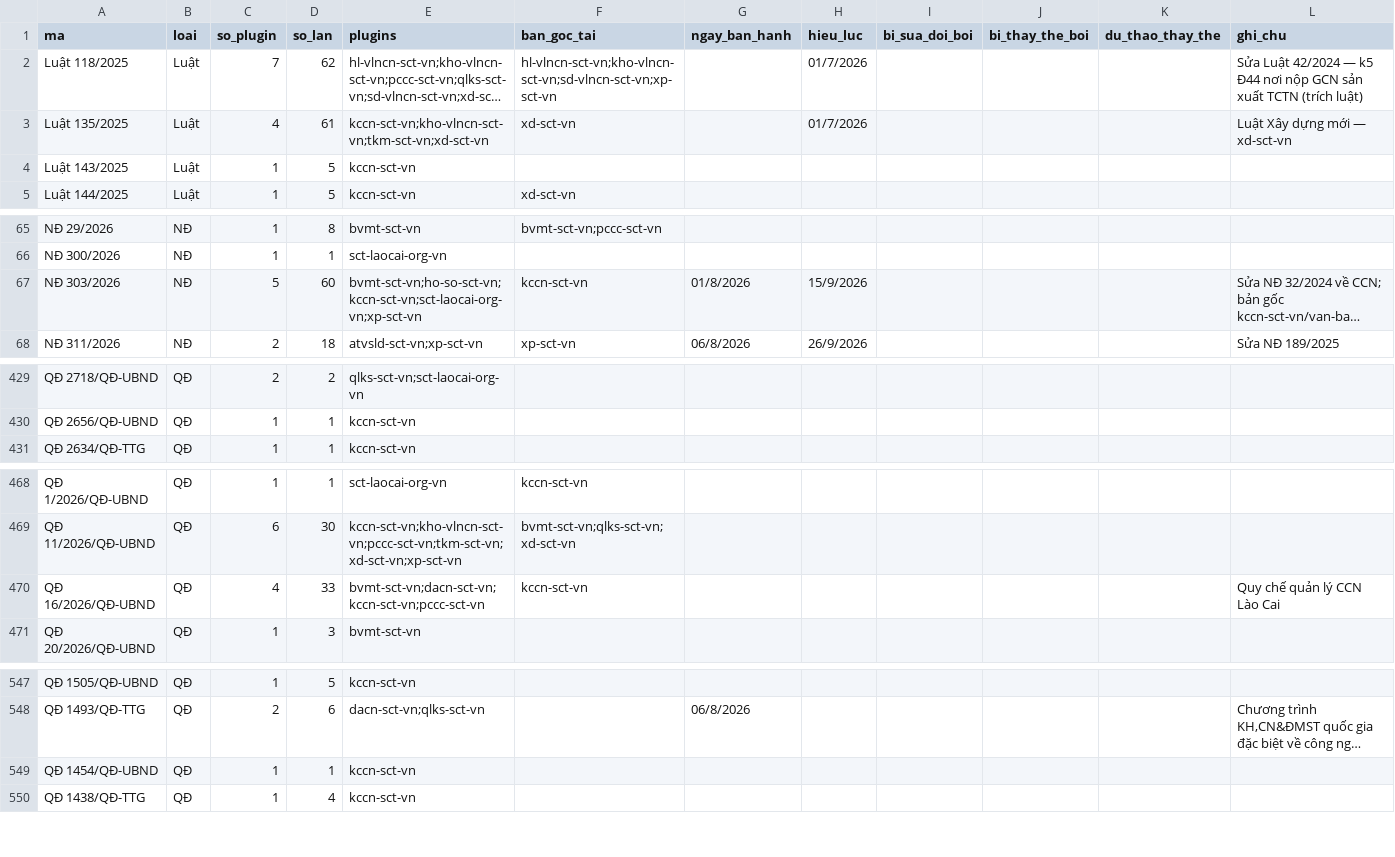
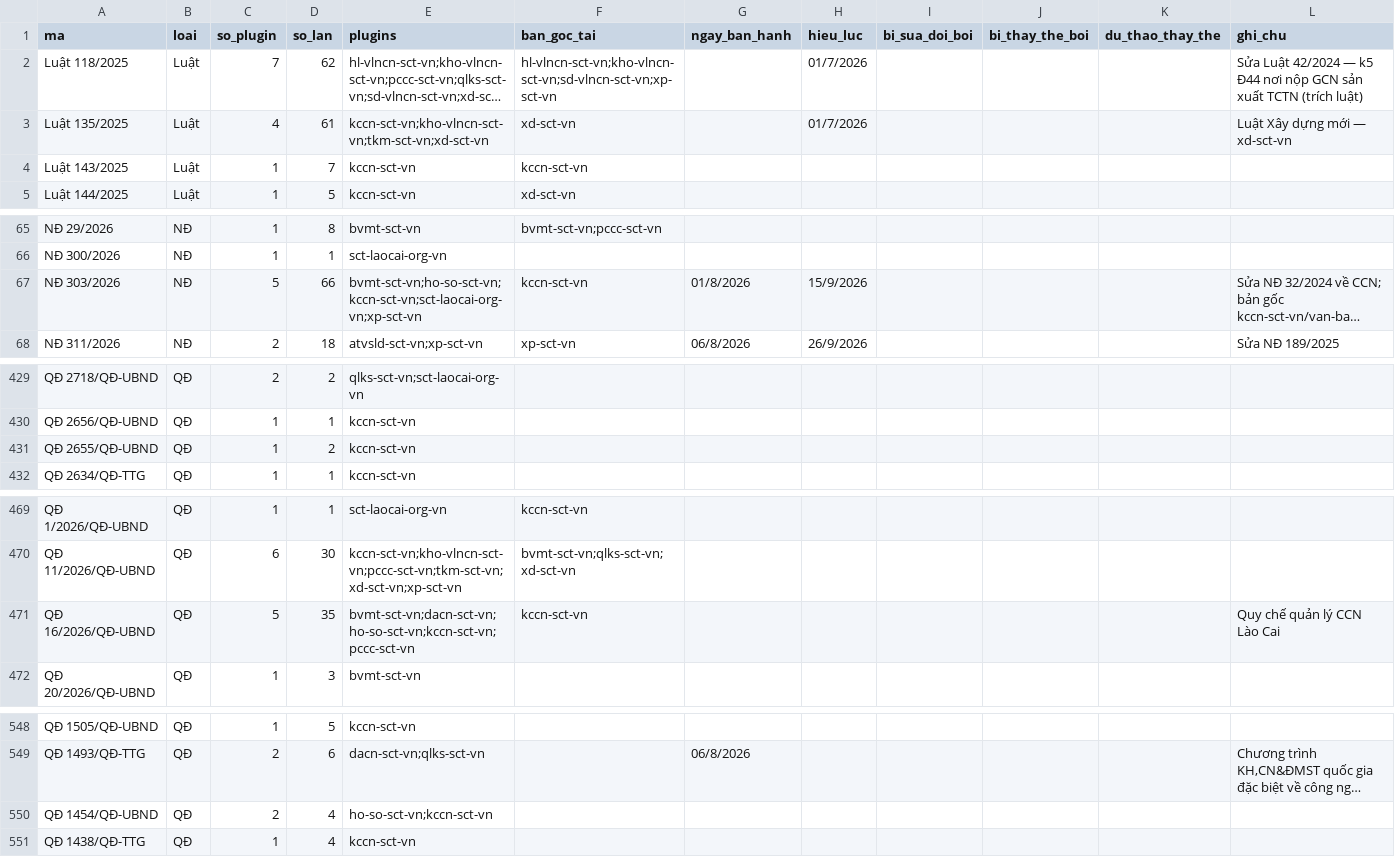
Before and after one commit to Trangsct/skill-sct, a CSV file: registry/van-ban-phap-luat.csv, drawn as a sheet; only a part is shown, gaps mark what is left out; long unchanged cells end in …; addresses are those after the commit; the diff covers the shown part only; the diff names each change by its address in the sheet, - before the commit and + after, or states it on an @@ line.

```diff
--- a/registry/van-ban-phap-luat.csv
+++ b/registry/van-ban-phap-luat.csv
-D4 (so_lan): 5
+D4 (so_lan): 7
-F4 (ban_goc_tai): (empty)
+F4 (ban_goc_tai): kccn-sct-vn
-D67 (so_lan): 60
+D67 (so_lan): 66
+row 431: QĐ 2655/QĐ-UBND | QĐ | 1 | 2 | kccn-sct-vn
-C471 (so_plugin): 4
+C471 (so_plugin): 5
-D471 (so_lan): 33
+D471 (so_lan): 35
-E471 (plugins): bvmt-sct-vn;dacn-sct-vn;kccn-sct-vn;pccc-sct-vn
+E471 (plugins): bvmt-sct-vn;dacn-sct-vn;ho-so-sct-vn;kccn-sct-vn;pccc-sct-vn
-C550 (so_plugin): 1
+C550 (so_plugin): 2
-D550 (so_lan): 1
+D550 (so_lan): 4
-E550 (plugins): kccn-sct-vn
+E550 (plugins): ho-so-sct-vn;kccn-sct-vn
```
Also changed, not shown: 6 edited cells elsewhere in this file, DANH-MUC-VAN-BAN-GOC.csv, 42 other files.
